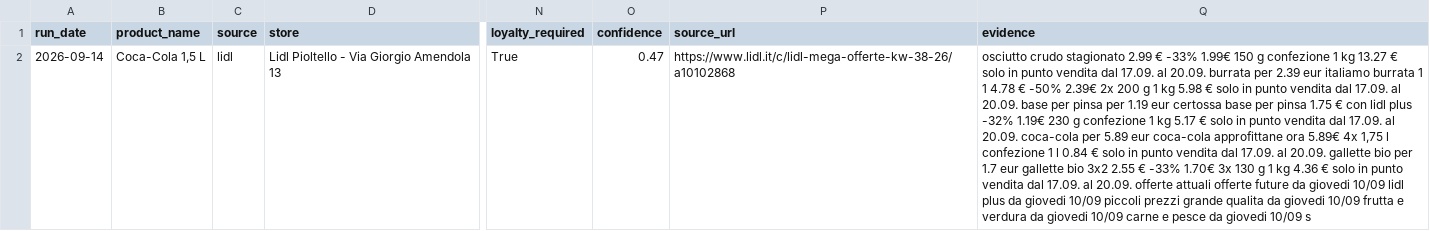
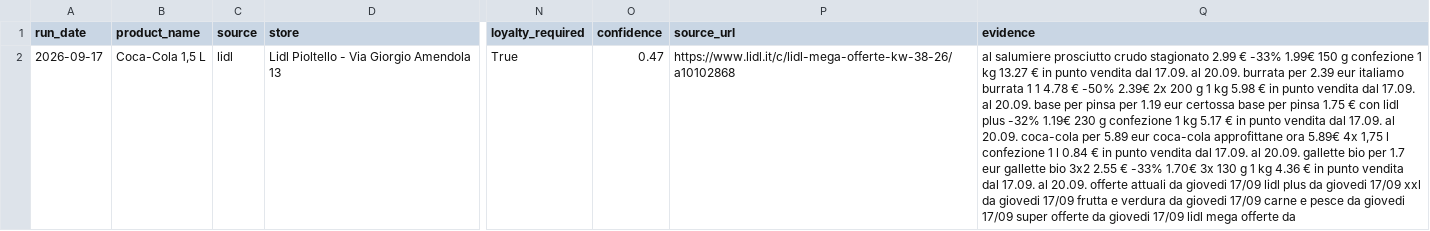
Before and after one commit to mcerolini02-lang/spesa-offerte, a CSV file: reports/offerte_latest.csv, drawn as a sheet; only a part is shown, gaps mark what is left out; the diff names each change by its address in the sheet, - before the commit and + after, or states it on an @@ line.

```diff
--- a/reports/offerte_latest.csv
+++ b/reports/offerte_latest.csv
-A2 (run_date): 2026-09-14
+A2 (run_date): 2026-09-17
-Q2 (evidence): osciutto crudo stagionato 2.99 € -33% 1.99€ 150 g confezione 1 kg 13.27 € solo in punto vendita dal 17.09. al 20.09. burrata per 2.39 eur italiamo burrata 1 1 4.78 € -50% 2.39€ 2x 200 g 1 kg 5.98 € solo in punto vendita dal 17.09. al 20.09. base per pinsa per 1.19 eur certossa base per pinsa 1.75 € con lidl plus -32% 1.19€ 230 g confezione 1 kg 5.17 € solo in punto vendita dal 17.09. al 20.09. coca-cola per 5.89 eur coca-cola approfittane ora 5.89€ 4x 1,75 l confezione 1 l 0.84 € solo in punto vendita dal 17.09. al 20.09. gallette bio per 1.7 eur gallette bio 3x2 2.55 € -33% 1.70€ 3x 130 g 1 kg 4.36 € solo in punto vendita dal 17.09. al 20.09. offerte attuali offerte future da giovedi 10/09 lidl plus da giovedi 10/09 piccoli prezzi grande qualita da giovedi 10/09 frutta e verdura da giovedi 10/09 carne e pesce da giovedi 10/09 s
+Q2 (evidence): al salumiere prosciutto crudo stagionato 2.99 € -33% 1.99€ 150 g confezione 1 kg 13.27 € in punto vendita dal 17.09. al 20.09. burrata per 2.39 eur italiamo burrata 1 1 4.78 € -50% 2.39€ 2x 200 g 1 kg 5.98 € in punto vendita dal 17.09. al 20.09. base per pinsa per 1.19 eur certossa base per pinsa 1.75 € con lidl plus -32% 1.19€ 230 g confezione 1 kg 5.17 € in punto vendita dal 17.09. al 20.09. coca-cola per 5.89 eur coca-cola approfittane ora 5.89€ 4x 1,75 l confezione 1 l 0.84 € in punto vendita dal 17.09. al 20.09. gallette bio per 1.7 eur gallette bio 3x2 2.55 € -33% 1.70€ 3x 130 g 1 kg 4.36 € in punto vendita dal 17.09. al 20.09. offerte attuali da giovedi 17/09 lidl plus da giovedi 17/09 xxl da giovedi 17/09 frutta e verdura da giovedi 17/09 carne e pesce da giovedi 17/09 super offerte da giovedi 17/09 lidl mega offerte da
```
Also changed, not shown: data/history.csv, 3 other files.
